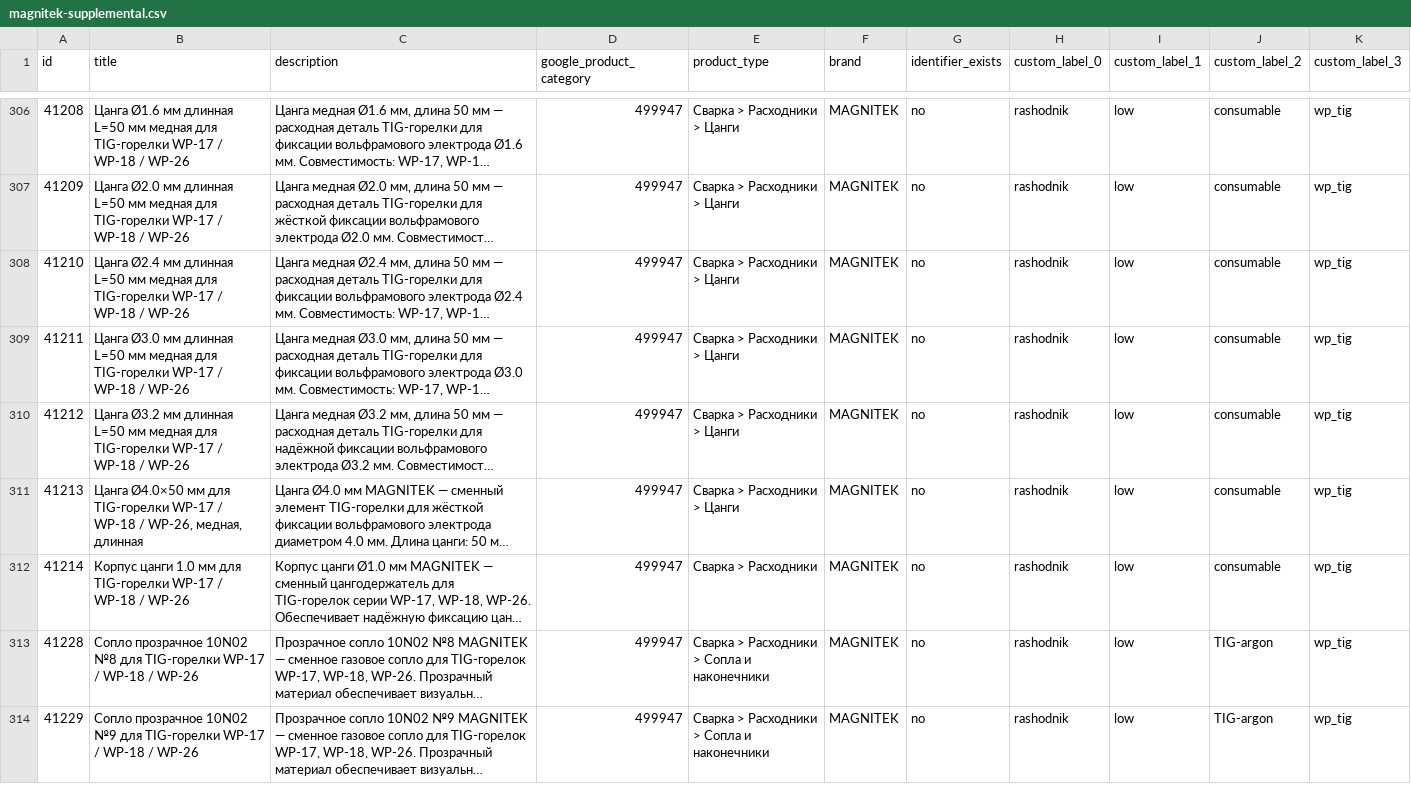
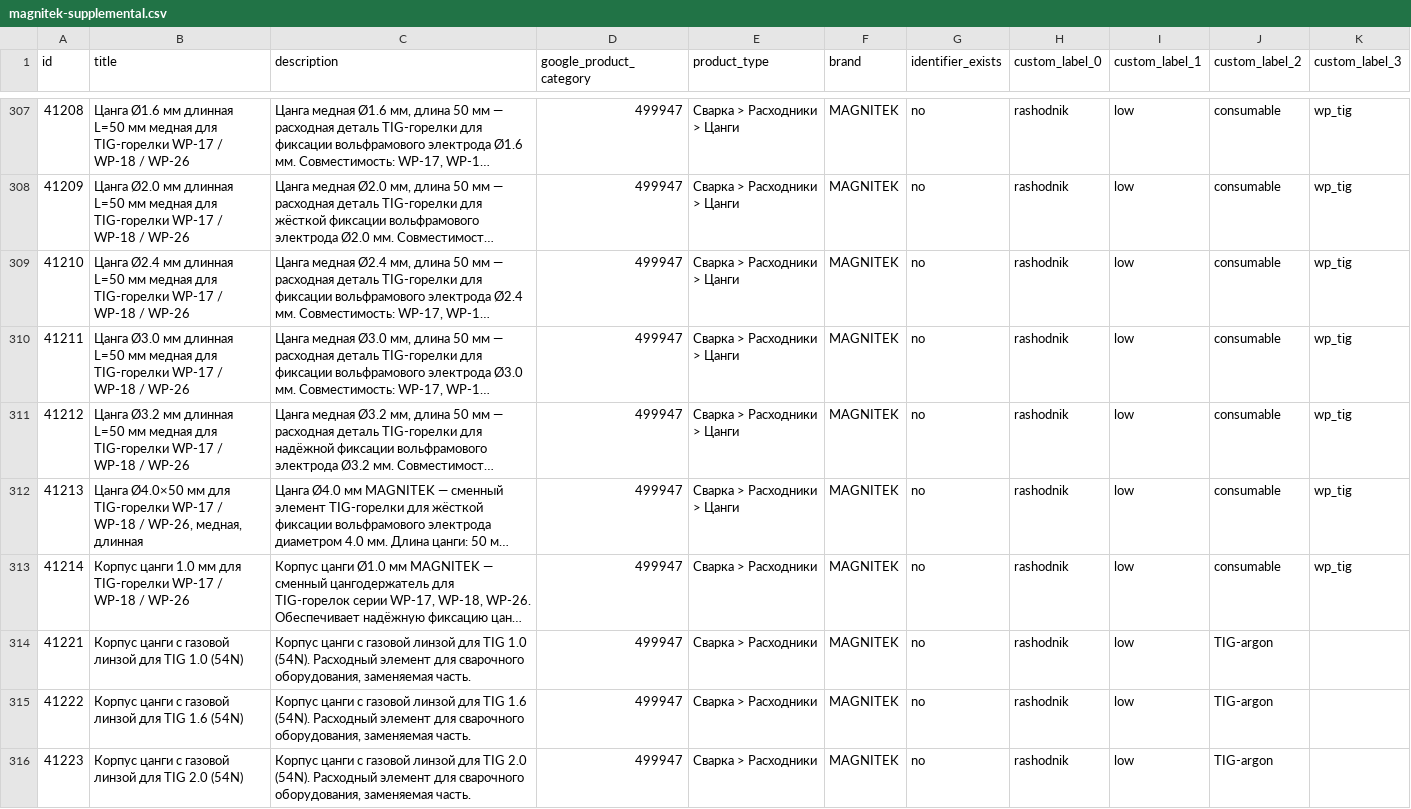
Before and after one commit to killertrafic-lgtm/magnitek-feed-cleaner, a CSV file: docs/magnitek-supplemental.csv, drawn as a sheet; only a part is shown, gaps mark what is left out; the shorter side is filled out with more unchanged rows; long unchanged cells end in …; the diff covers the shown part only; the diff names each change by its address in the sheet, - before the commit and + after, or states it on an @@ line.

```diff
--- a/docs/magnitek-supplemental.csv
+++ b/docs/magnitek-supplemental.csv
+row 314: 41221 | Корпус цанги с газовой линзой для TIG 1.0 (54N) | Корпус цанги с газовой линзой для TIG 1.0 (54N). Расходный элемент для сварочного оборудования, заменяемая часть. | 499947 | Сварка > Расходники | MAGNITEK | no | rashodnik | low | TIG-argon
+row 315: 41222 | Корпус цанги с газовой линзой для TIG 1.6 (54N) | Корпус цанги с газовой линзой для TIG 1.6 (54N). Расходный элемент для сварочного оборудования, заменяемая часть. | 499947 | Сварка > Расходники | MAGNITEK | no | rashodnik | low | TIG-argon
+row 316: 41223 | Корпус цанги с газовой линзой для TIG 2.0 (54N) | Корпус цанги с газовой линзой для TIG 2.0 (54N). Расходный элемент для сварочного оборудования, заменяемая часть. | 499947 | Сварка > Расходники | MAGNITEK | no | rashodnik | low | TIG-argon
```
Also changed, not shown: 4 added rows and 1 edited cell elsewhere in this file.
